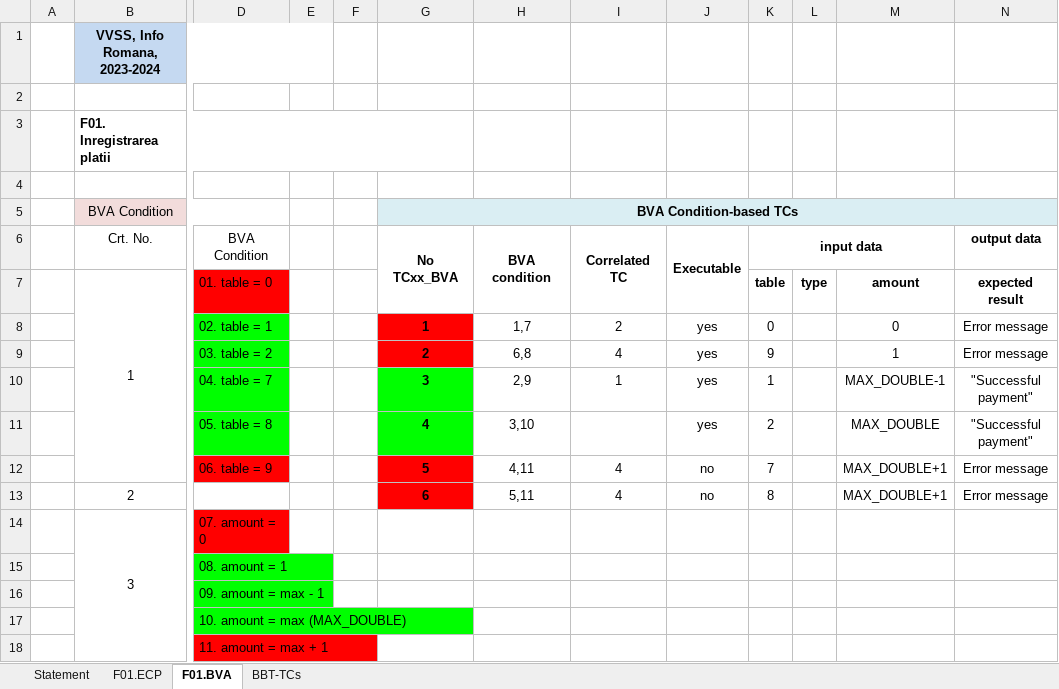
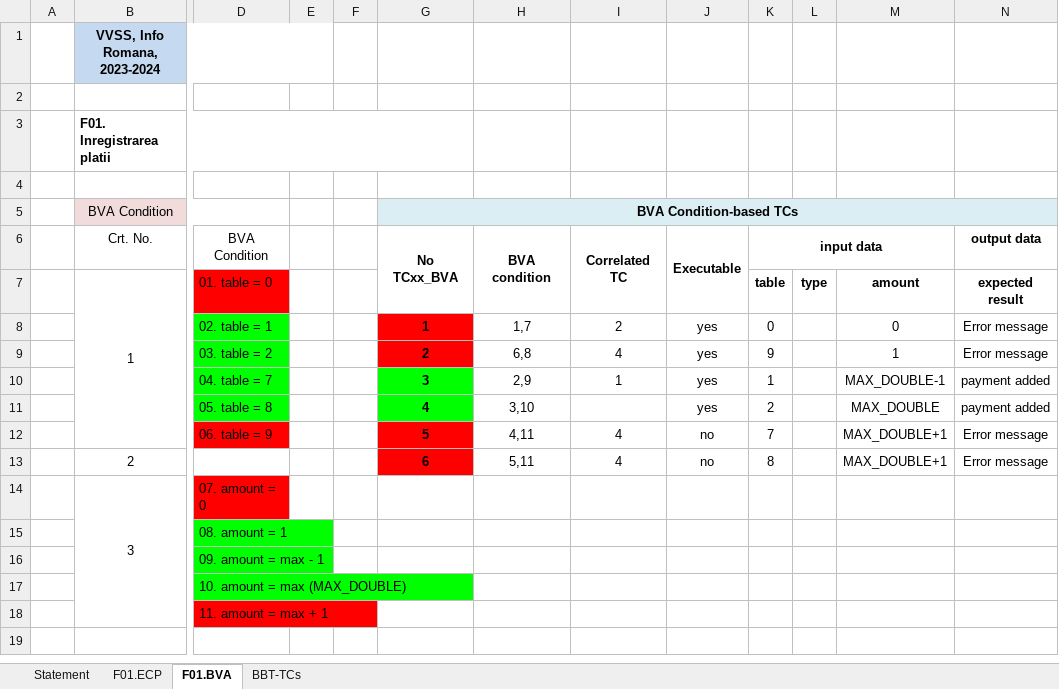
Before and after one commit to stefnmUBB/VVSS_PizzaShop, an Excel workbook: Docs/Lab02/Lab02_BBT_TCs_Form.xlsx, sheet F01.BVA, drawn as a sheet; only a part is shown, gaps mark what is left out; values as stored, in another font and other column widths than the file's, no borders; charts and pictures not drawn; the diff names each change by its address in the sheet, - before the commit and + after, or states it on an @@ line.

```diff
--- a/Docs/Lab02/Lab02_BBT_TCs_Form.xlsx (sheet F01.BVA)
+++ b/Docs/Lab02/Lab02_BBT_TCs_Form.xlsx (sheet F01.BVA)
-N10:N11 (output data): "Successful payment"
+N10:N11 (output data): payment added
```
Also changed, not shown: sheet BBT-TCs, charts or pictures, 3 other files.
